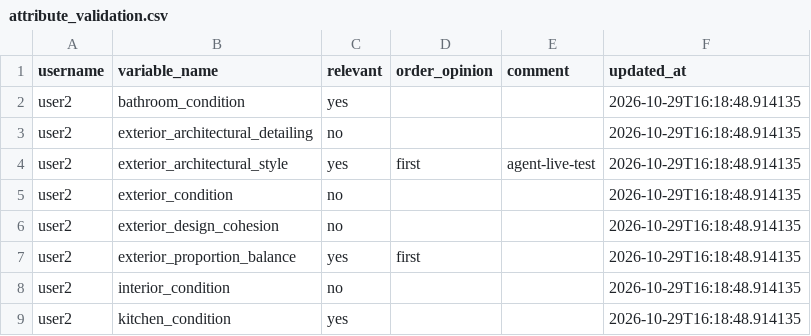
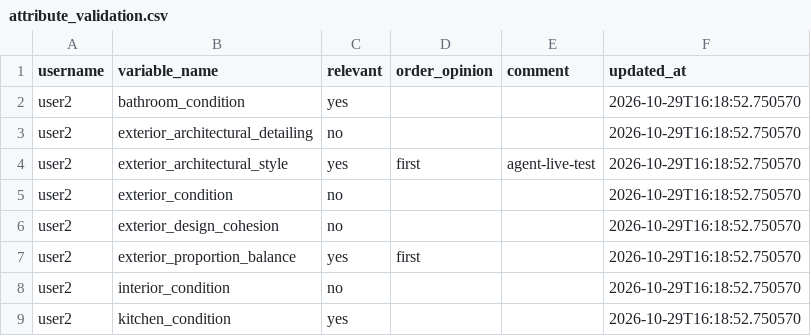
Before and after one commit to agarel86/perceptual-survey-answers, a CSV file: csv/attribute_validation.csv, drawn as a sheet.

```diff
--- a/csv/attribute_validation.csv
+++ b/csv/attribute_validation.csv
@@ -1,9 +1,9 @@
 username,variable_name,relevant,order_opinion,comment,updated_at
-user2,bathroom_condition,yes,,,2026-10-29T16:18:48.914135
-user2,exterior_architectural_detailing,no,,,2026-10-29T16:18:48.914135
-user2,exterior_architectural_style,yes,first,agent-live-test,2026-10-29T16:18:48.914135
-user2,exterior_condition,no,,,2026-10-29T16:18:48.914135
-user2,exterior_design_cohesion,no,,,2026-10-29T16:18:48.914135
-user2,exterior_proportion_balance,yes,first,,2026-10-29T16:18:48.914135
-user2,interior_condition,no,,,2026-10-29T16:18:48.914135
-user2,kitchen_condition,yes,,,2026-10-29T16:18:48.914135
+user2,bathroom_condition,yes,,,2026-10-29T16:18:52.750570
+user2,exterior_architectural_detailing,no,,,2026-10-29T16:18:52.750570
+user2,exterior_architectural_style,yes,first,agent-live-test,2026-10-29T16:18:52.750570
+user2,exterior_condition,no,,,2026-10-29T16:18:52.750570
+user2,exterior_design_cohesion,no,,,2026-10-29T16:18:52.750570
+user2,exterior_proportion_balance,yes,first,,2026-10-29T16:18:52.750570
+user2,interior_condition,no,,,2026-10-29T16:18:52.750570
+user2,kitchen_condition,yes,,,2026-10-29T16:18:52.750570
```
Also changed, not shown: csv/answer_log.csv, 1 other file.
